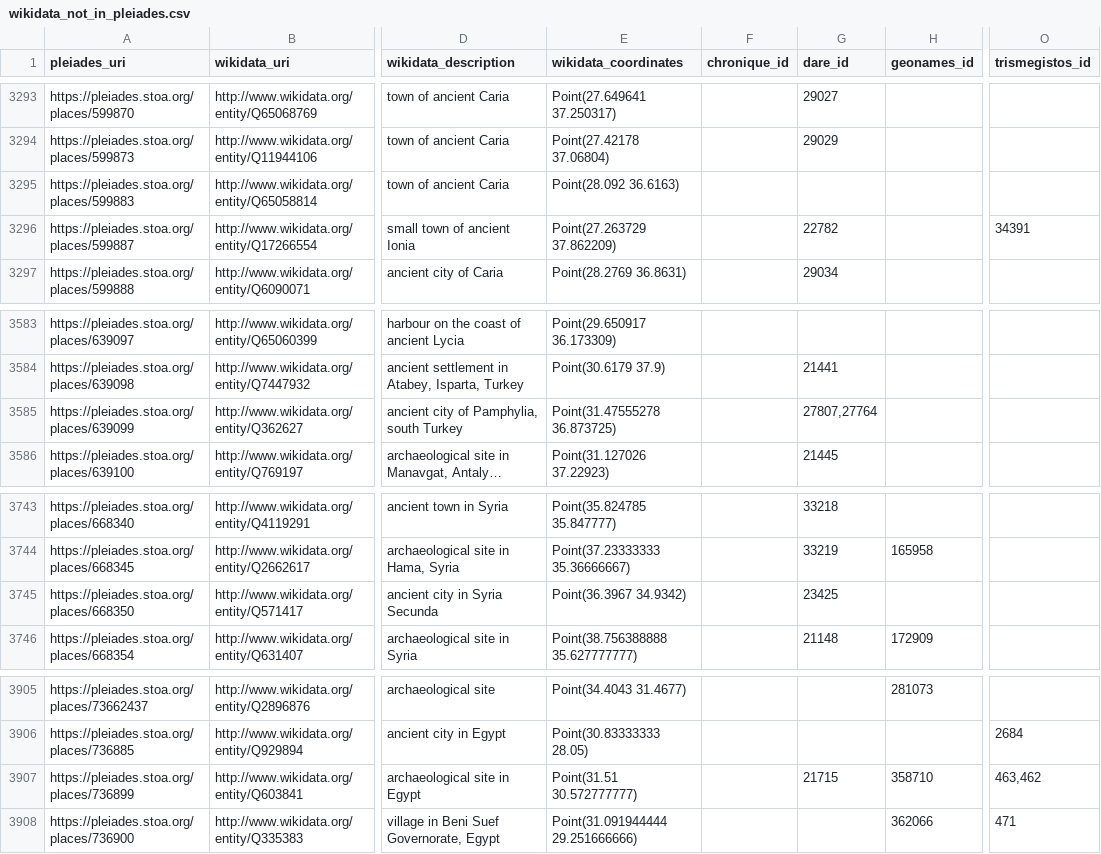
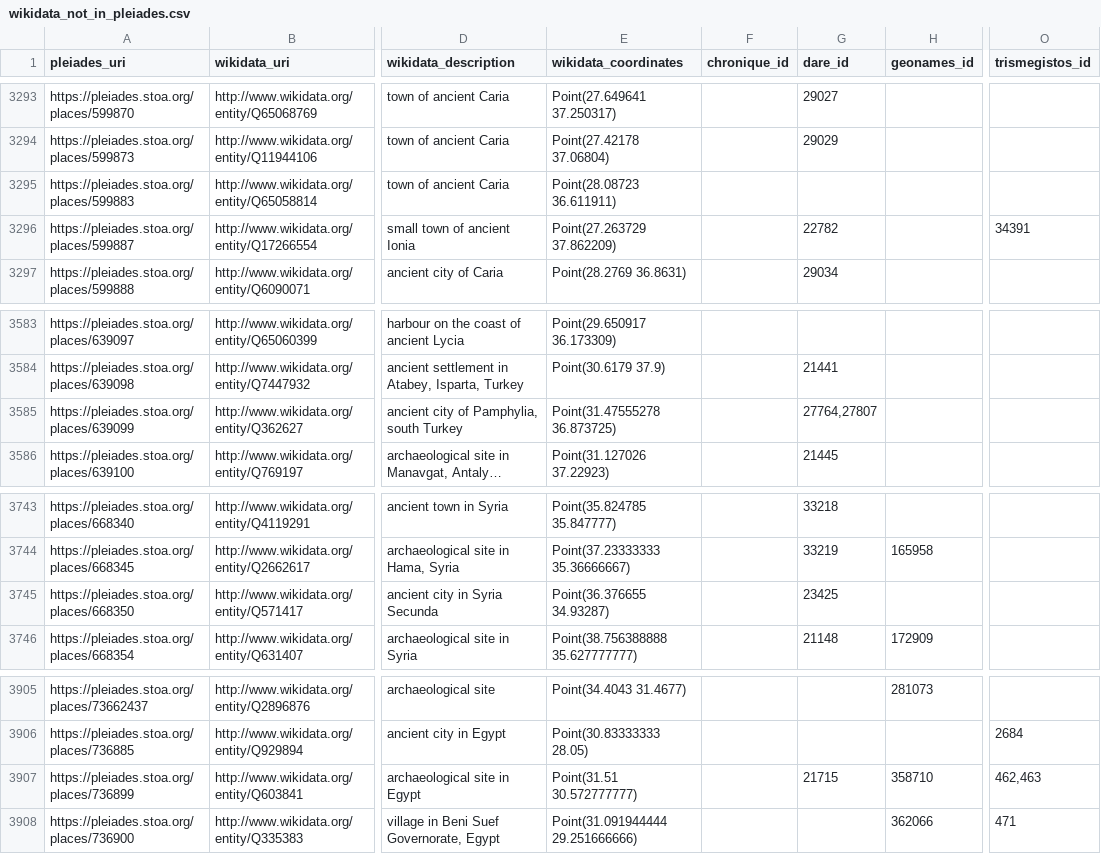
Before and after one commit to isawnyu/pleiades_wikidata, a CSV file: data/wikidata_not_in_pleiades.csv, drawn as a sheet; only a part is shown, gaps mark what is left out; long unchanged cells end in …; the diff covers the shown part only; the diff names each change by its address in the sheet, - before the commit and + after, or states it on an @@ line.

Commit message:
updated pleiades wikidata: 15,041 Wikidata entities include a Pleiades ID property and 9,800 Pleiades entities include a Wikidata ID property. Of these, 9,634 are mutual (bidirectional). There are: 4,048 Pleiades resources to which Wikidata links can be added after they are checked; 166 Wikidata items to which Pleiades IDs can be added after they are checked; 77 Wikidata items that each link to more than one Pleiades ID (violates the Wikidata 'single-value constraint'); and 1,182 Pleiades resources to each of which more than one Wikidata Item link (violates the Wikidata 'distinct-values constraint').

```diff
--- a/data/wikidata_not_in_pleiades.csv
+++ b/data/wikidata_not_in_pleiades.csv
-E3295 (wikidata_coordinates): Point(28.092 36.6163)
+E3295 (wikidata_coordinates): Point(28.08723 36.611911)
-G3585 (dare_id): 27807,27764
+G3585 (dare_id): 27764,27807
-E3745 (wikidata_coordinates): Point(36.3967 34.9342)
+E3745 (wikidata_coordinates): Point(36.376655 34.93287)
-O3907 (trismegistos_id): 463,462
+O3907 (trismegistos_id): 462,463
```
Also changed, not shown: 6 edited cells elsewhere in this file, 2 other files.
